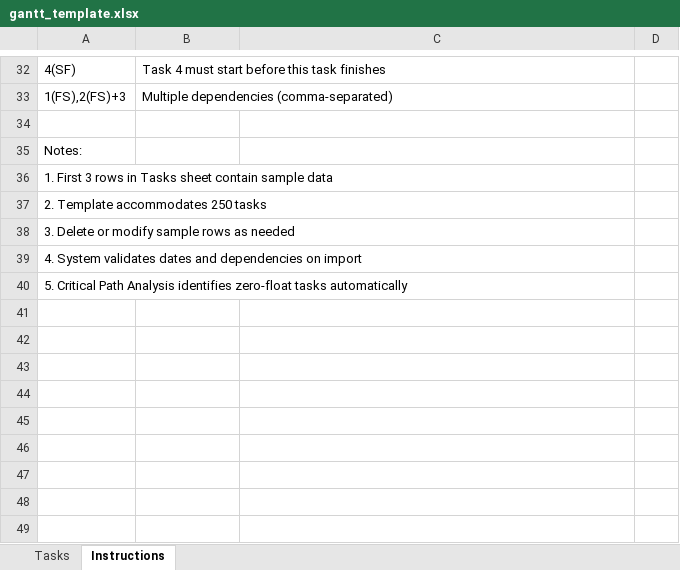
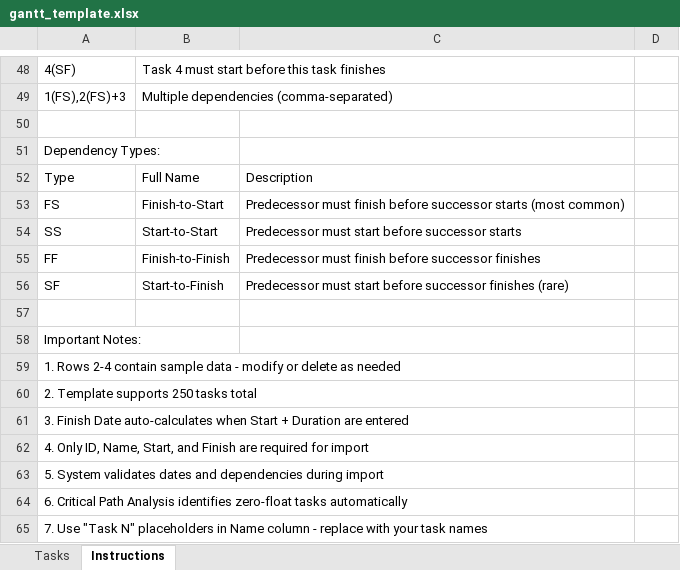
Before and after one commit to ashokhiremath6-collab/pixel-craft-3rd-Dec-25, an Excel workbook: attached_assets/gantt_template.xlsx, sheet Instructions, drawn as a sheet; only a part is shown, gaps mark what is left out; values as stored, in another font and other column widths than the file's, no borders; addresses are those after the commit; the diff covers the shown part only; the diff names each change by its address in the sheet, - before the commit and + after, or states it on an @@ line.

```diff
--- a/attached_assets/gantt_template.xlsx (sheet Instructions)
+++ b/attached_assets/gantt_template.xlsx (sheet Instructions)
-A51: Notes:
+A51: Dependency Types:
+row 52: Type | Full Name | Description
+row 53: FS | Finish-to-Start | Predecessor must finish before successor starts (most common)
+row 54: SS | Start-to-Start | Predecessor must start before successor starts
+row 55: FF | Finish-to-Finish | Predecessor must finish before successor finishes
+row 56: SF | Start-to-Finish | Predecessor must start before successor finishes (rare)
+row 57: (empty)
-A58: 1. First 3 rows in Tasks sheet contain sample data
+A58: Important Notes:
-A59: 2. Template accommodates 250 tasks
+A59: 1. Rows 2-4 contain sample data - modify or delete as needed
-A60: 3. Delete or modify sample rows as needed
+A60: 2. Template supports 250 tasks total
-A61: 4. System validates dates and dependencies on import
+A61: 3. Finish Date auto-calculates when Start + Duration are entered
-A62: 5. Critical Path Analysis identifies zero-float tasks automatically
+A62: 4. Only ID, Name, Start, and Finish are required for import
+row 63: 5. System validates dates and dependencies during import
+row 64: 6. Critical Path Analysis identifies zero-float tasks automatically
+row 65: 7. Use "Task N" placeholders in Name column - replace with your task names
```
Also changed, not shown: 19 added rows, 3 removed rows and 27 edited cells elsewhere in this sheet, sheet Tasks, 1 other file.
